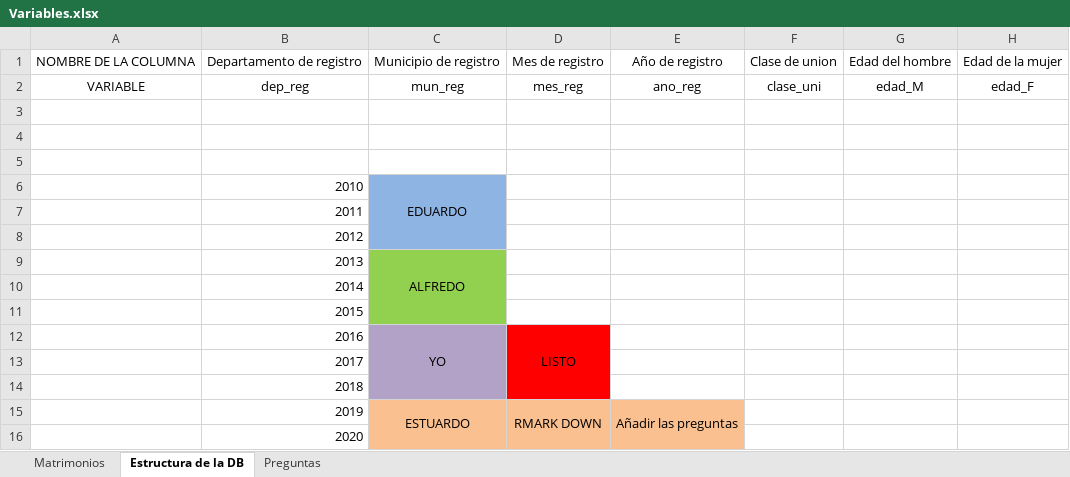
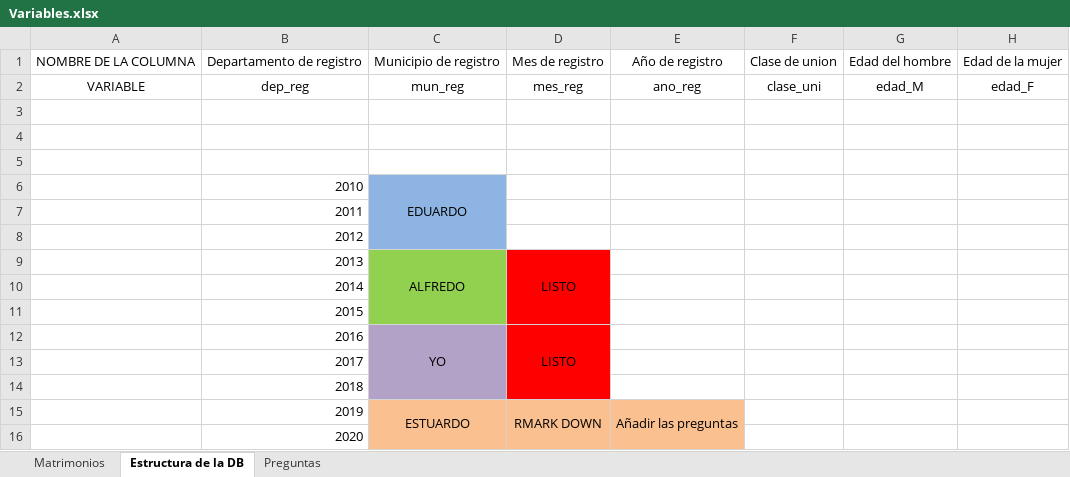
Before and after one commit to MarcoRamirezGT/Proyecto1-Mineria, an Excel workbook: Variables.xlsx, sheet Estructura de la DB, drawn as a sheet; only a part is shown; values as stored, in another font and other column widths than the file's, no borders; the diff names each change by its address in the sheet, - before the commit and + after, or states it on an @@ line.

```diff
--- a/Variables.xlsx (sheet Estructura de la DB)
+++ b/Variables.xlsx (sheet Estructura de la DB)
-D9: (empty)
+D9: LISTO
-D9:D11 fill: none
+D9:D11 fill: #FF0000
+D9:D11 merged
```
Also changed, not shown: 4 other files.
